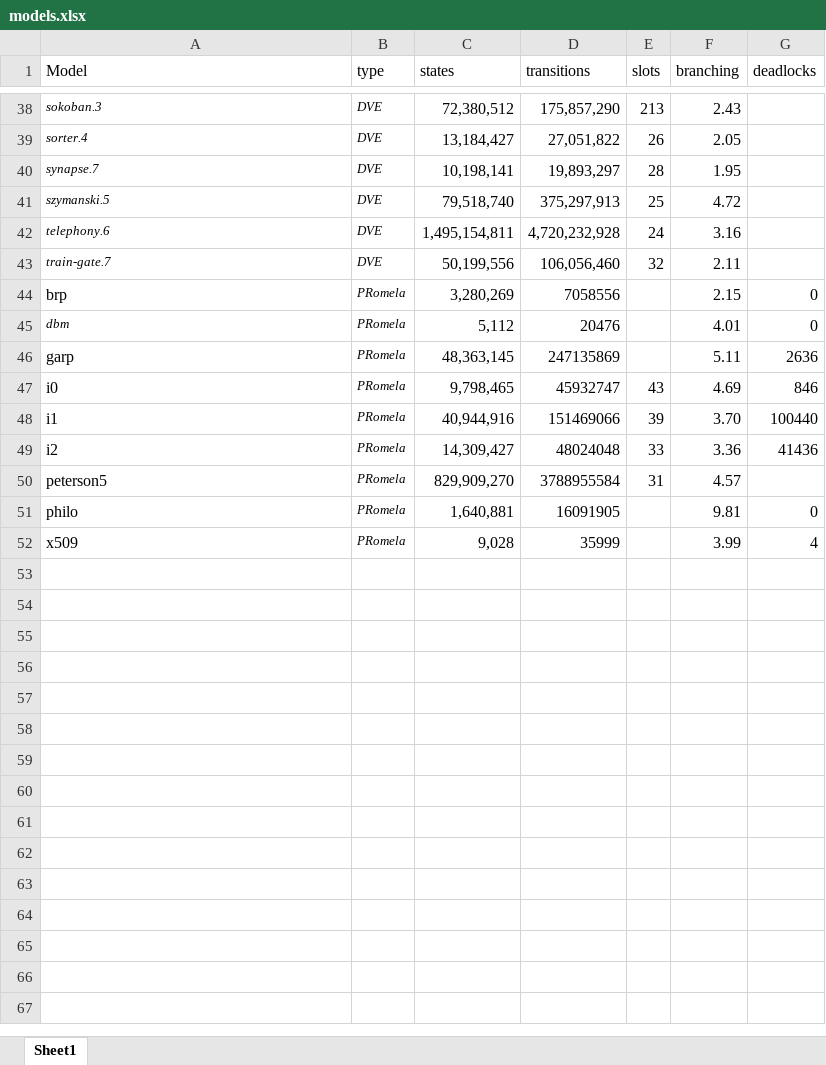
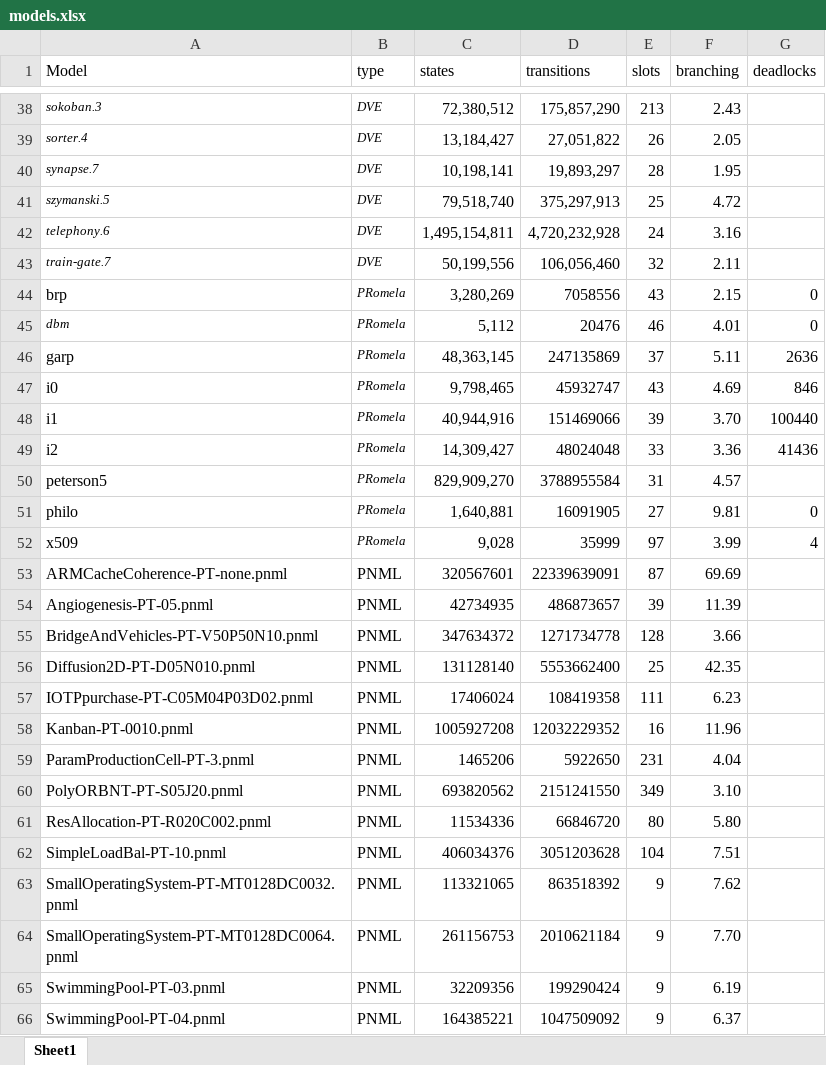
Before and after one commit to alaarman/mcf, an Excel workbook: examples/models/models.xlsx, sheet Sheet1, drawn as a sheet; only a part is shown, gaps mark what is left out; values as stored, in another font and other column widths than the file's, no borders; the diff names each change by its address in the sheet, - before the commit and + after, or states it on an @@ line.

Commit message:
Updated models

```diff
--- a/examples/models/models.xlsx (sheet Sheet1)
+++ b/examples/models/models.xlsx (sheet Sheet1)
-E44 (slots): (empty)
+E44 (slots): 43
-E45 (slots): (empty)
+E45 (slots): 46
-E46 (slots): (empty)
+E46 (slots): 37
-E51 (slots): (empty)
+E51 (slots): 27
-E52 (slots): (empty)
+E52 (slots): 97
+row 53: ARMCacheCoherence-PT-none.pnml | PNML | 320567601 | 22339639091 | 87 | 69.69
+row 54: Angiogenesis-PT-05.pnml | PNML | 42734935 | 486873657 | 39 | 11.39
+row 55: BridgeAndVehicles-PT-V50P50N10.pnml | PNML | 347634372 | 1271734778 | 128 | 3.66
+row 56: Diffusion2D-PT-D05N010.pnml | PNML | 131128140 | 5553662400 | 25 | 42.35
+row 57: IOTPpurchase-PT-C05M04P03D02.pnml | PNML | 17406024 | 108419358 | 111 | 6.23
+row 58: Kanban-PT-0010.pnml | PNML | 1005927208 | 12032229352 | 16 | 11.96
+row 59: ParamProductionCell-PT-3.pnml | PNML | 1465206 | 5922650 | 231 | 4.04
+row 60: PolyORBNT-PT-S05J20.pnml | PNML | 693820562 | 2151241550 | 349 | 3.10
+row 61: ResAllocation-PT-R020C002.pnml | PNML | 11534336 | 66846720 | 80 | 5.80
+row 62: SimpleLoadBal-PT-10.pnml | PNML | 406034376 | 3051203628 | 104 | 7.51
+row 63: SmallOperatingSystem-PT-MT0128DC0032.pnml | PNML | 113321065 | 863518392 | 9 | 7.62
+row 64: SmallOperatingSystem-PT-MT0128DC0064.pnml | PNML | 261156753 | 2010621184 | 9 | 7.70
+row 65: SwimmingPool-PT-03.pnml | PNML | 32209356 | 199290424 | 9 | 6.19
+row 66: SwimmingPool-PT-04.pnml | PNML | 164385221 | 1047509092 | 9 | 6.37
```
Also changed, not shown: 5 other files.
